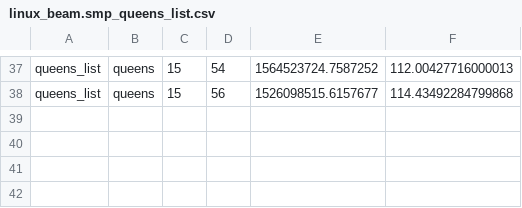
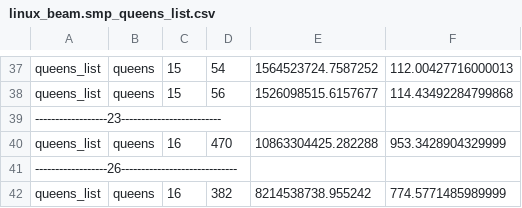
Before and after one commit to joegharbi/SQAMIA_GREEN_JIT, a CSV file: RosettaQueens/linux_beam.smp_queens_list.csv, drawn as a sheet; only a part is shown, gaps mark what is left out.

Commit message:
finished Linux data.

```diff
--- a/RosettaQueens/linux_beam.smp_queens_list.csv
+++ b/RosettaQueens/linux_beam.smp_queens_list.csv
@@ -38 +38,5 @@ queens_list;queens;15;54;1564523724.7587252;112.00427716000013
 queens_list;queens;15;56;1526098515.6157677;114.43492284799868
+------------------23-------------------------
+queens_list;queens;16;470;10863304425.282288;953.3428904329999
+------------------26-----------------------------
+queens_list;queens;16;382;8214538738.955242;774.5771485989999
```
Also changed, not shown: 19 other files.
